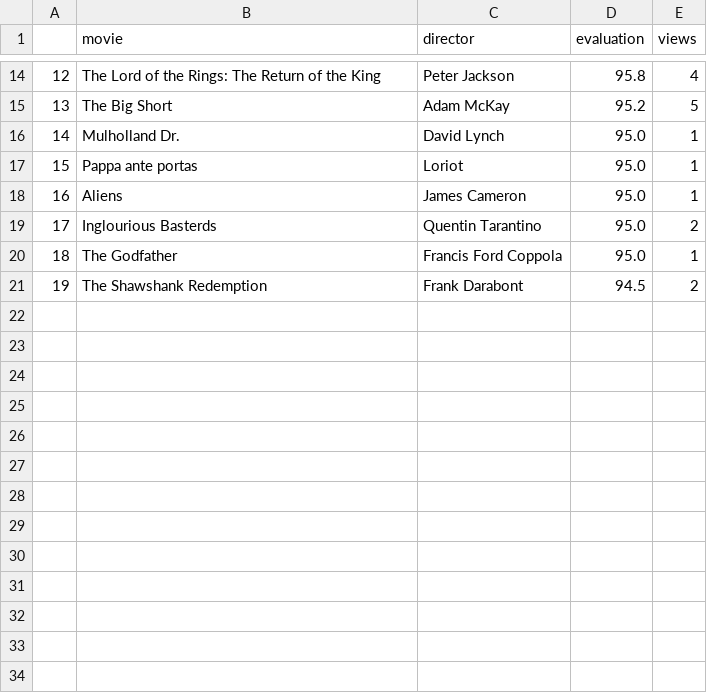
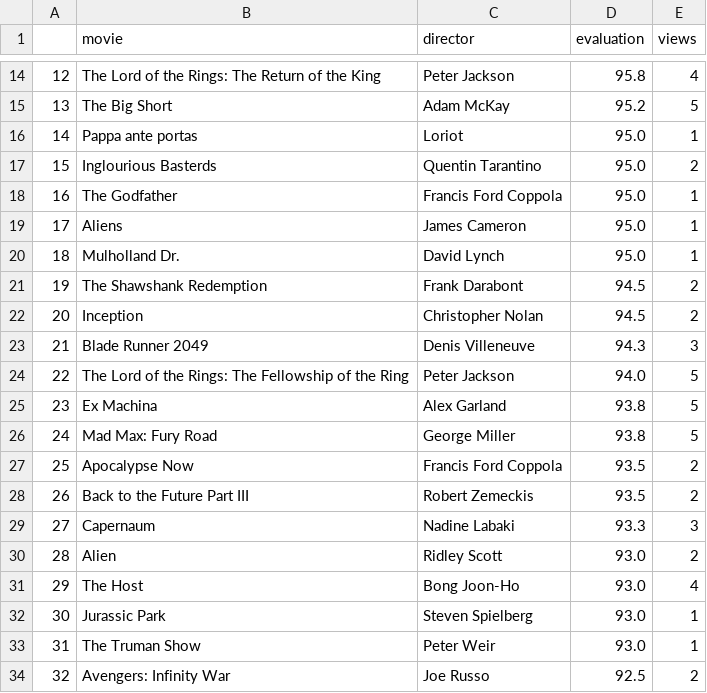
Before and after one commit to muellermax/muellermax.github.io, a CSV file: moviedashboard/top_movies.csv, drawn as a sheet; only a part is shown, gaps mark what is left out; addresses are those after the commit; the diff covers the shown part only; the diff names each change by its address in the sheet, - before the commit and + after, or states it on an @@ line.

```diff
--- a/moviedashboard/top_movies.csv
+++ b/moviedashboard/top_movies.csv
@@ column A renumbered between rows 16 and 18 @@
@@ row 18 moved to row 19: 17 @@
@@ row 16 moved to row 20: 18 @@
+row 22: 20 | Inception | Christopher Nolan | 94.5 | 2
+row 23: 21 | Blade Runner 2049 | Denis Villeneuve | 94.3 | 3
+row 24: 22 | The Lord of the Rings: The Fellowship of the Ring | Peter Jackson | 94.0 | 5
+row 25: 23 | Ex Machina | Alex Garland | 93.8 | 5
+row 26: 24 | Mad Max: Fury Road | George Miller | 93.8 | 5
+row 27: 25 | Apocalypse Now | Francis Ford Coppola | 93.5 | 2
+row 28: 26 | Back to the Future Part III | Robert Zemeckis | 93.5 | 2
+row 29: 27 | Capernaum | Nadine Labaki | 93.3 | 3
+row 30: 28 | Alien | Ridley Scott | 93.0 | 2
+row 31: 29 | The Host | Bong Joon-Ho | 93.0 | 4
+row 32: 30 | Jurassic Park | Steven Spielberg | 93.0 | 1
+row 33: 31 | The Truman Show | Peter Weir | 93.0 | 1
+row 34: 32 | Avengers: Infinity War | Joe Russo | 92.5 | 2
```
Also changed, not shown: 17 added rows elsewhere in this file, moviedashboard/recent_movies.csv.
